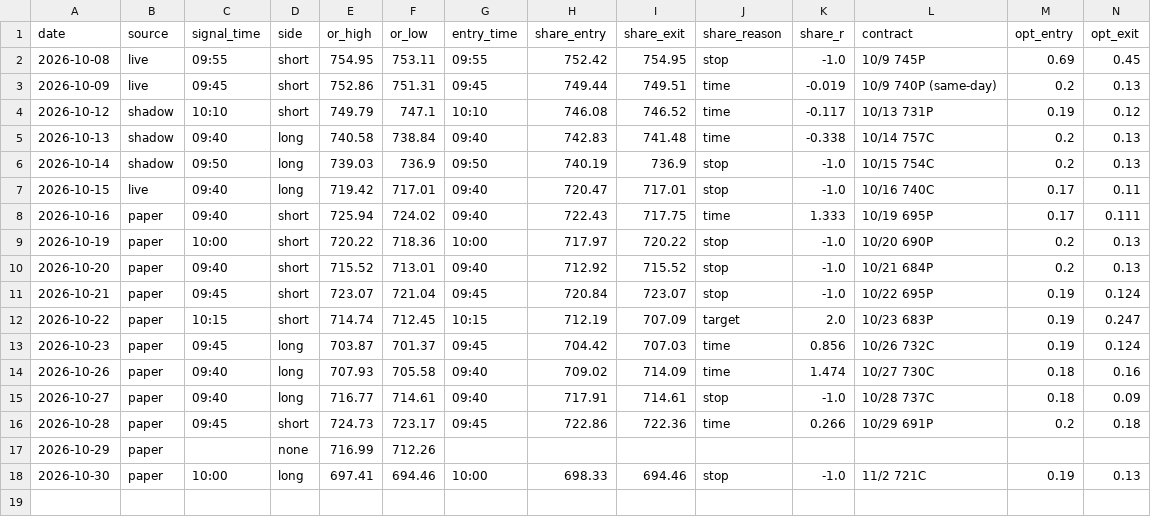
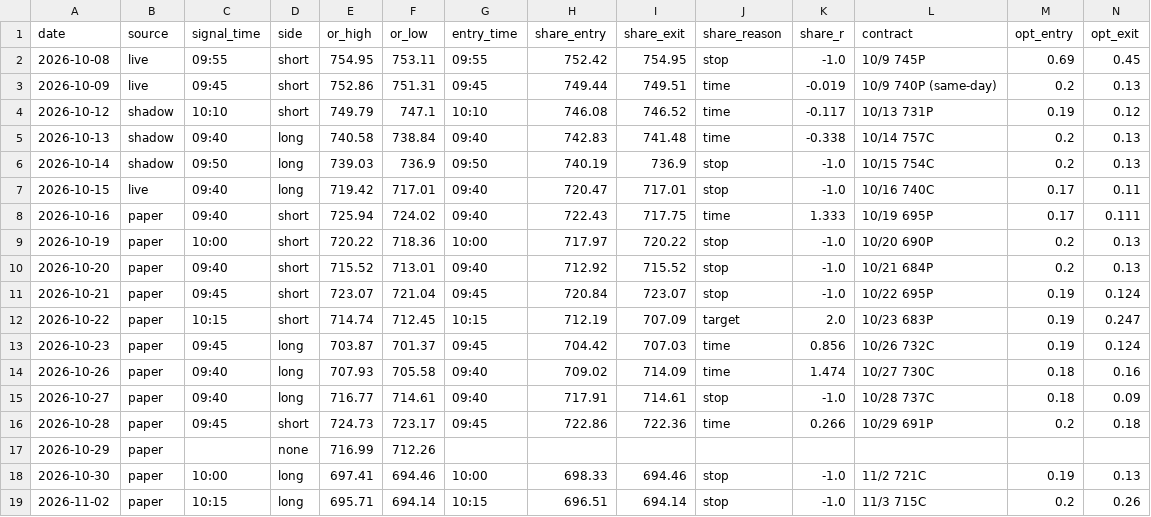
Before and after one commit to DeadSeagul/Robinhood, a CSV file: research/paper_trades.csv, drawn as a sheet; only a part is shown; rows hold the shown columns only; the diff names each change by its address in the sheet, - before the commit and + after, or states it on an @@ line.

```diff
--- a/research/paper_trades.csv
+++ b/research/paper_trades.csv
+row 19: 2026-11-02 | paper | 10:15 | long | 695.71 | 694.14 | 10:15 | 696.51 | 694.14 | stop | -1.0 | 11/3 715C | 0.2 | 0.26
```
Also changed, not shown: research/news_log.csv, research/replay_journal.csv, 3 other files.
